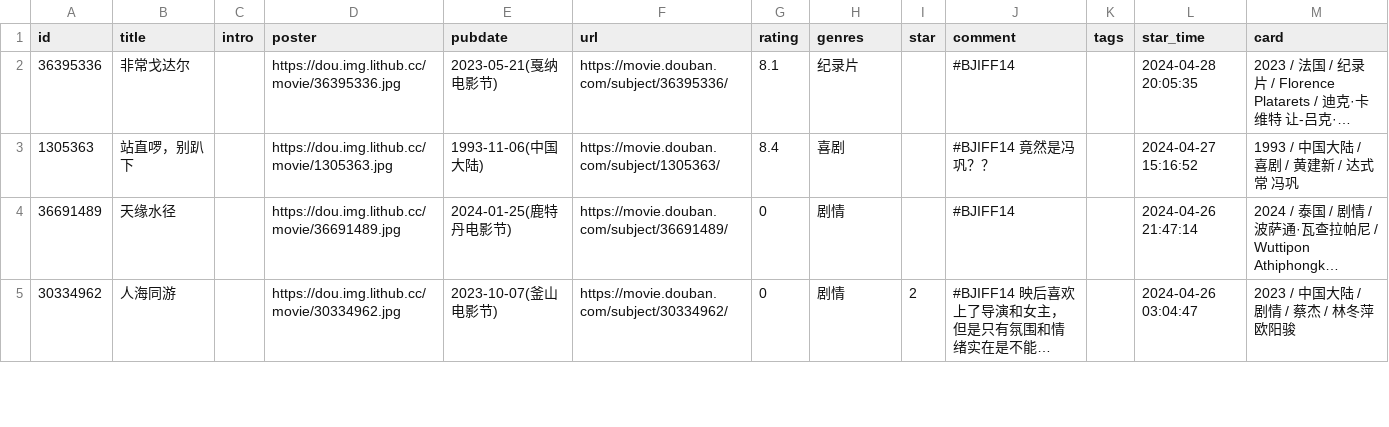
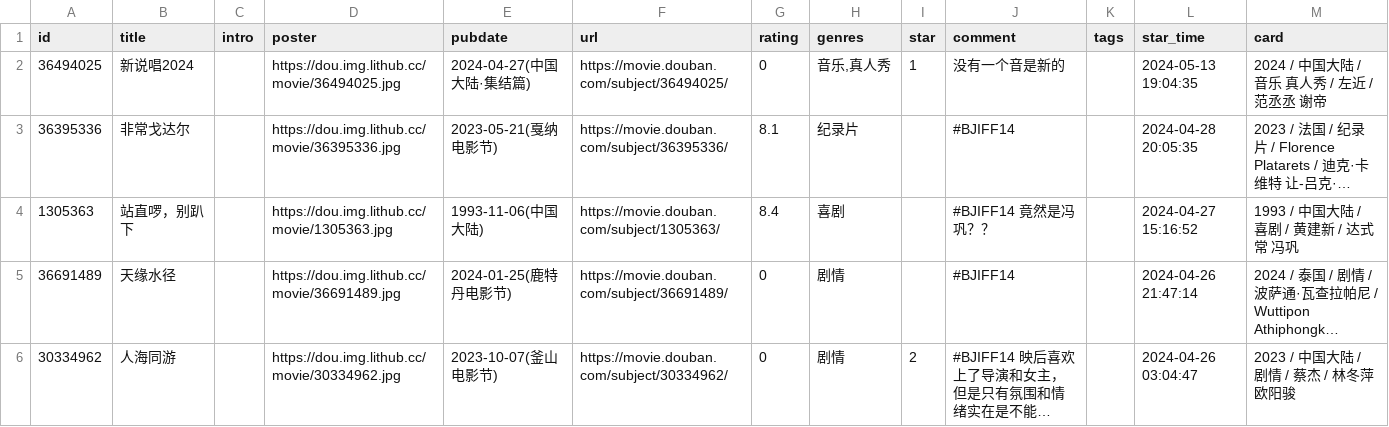
Before and after one commit to zcysxy/doumark-action, a CSV file: data/douban/movie.csv, drawn as a sheet; only a part is shown; long unchanged cells end in …; the diff names each change by its address in the sheet, - before the commit and + after, or states it on an @@ line.

Commit message:
chore: update douban data

```diff
--- a/data/douban/movie.csv
+++ b/data/douban/movie.csv
+row 2: 36494025 | 新说唱2024 |  | https://dou.img.lithub.cc/movie/36494025.jpg | 2024-04-27(中国大陆·集结篇) | https://movie.douban.com/subject/36494025/ | 0 | 音乐,真人秀 | 1 | 没有一个音是新的 |  | 2024-05-13 19:04:35 | 2024 / 中国大陆 / 音乐 真人秀 / 左近 / 范丞丞 谢帝
```
